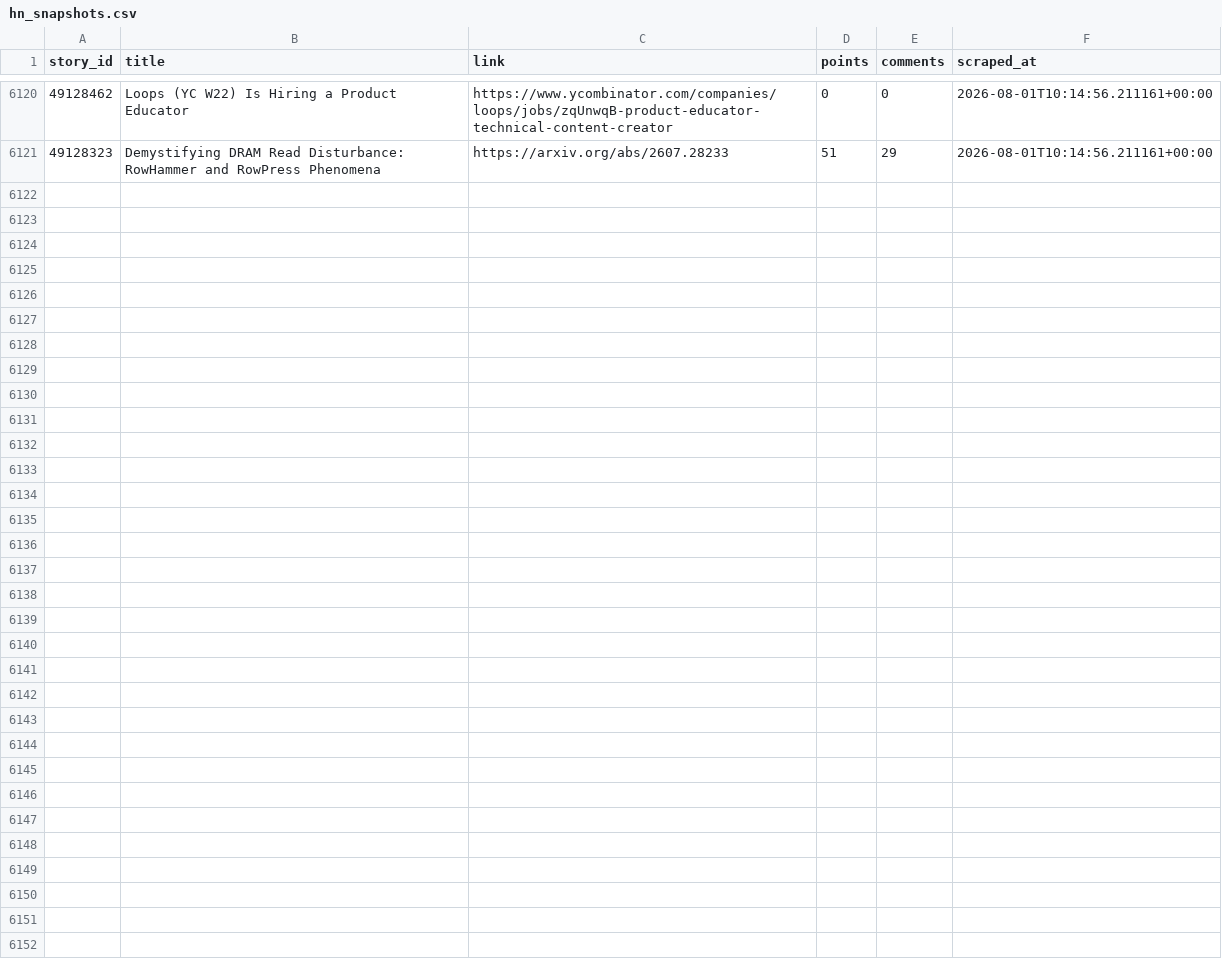
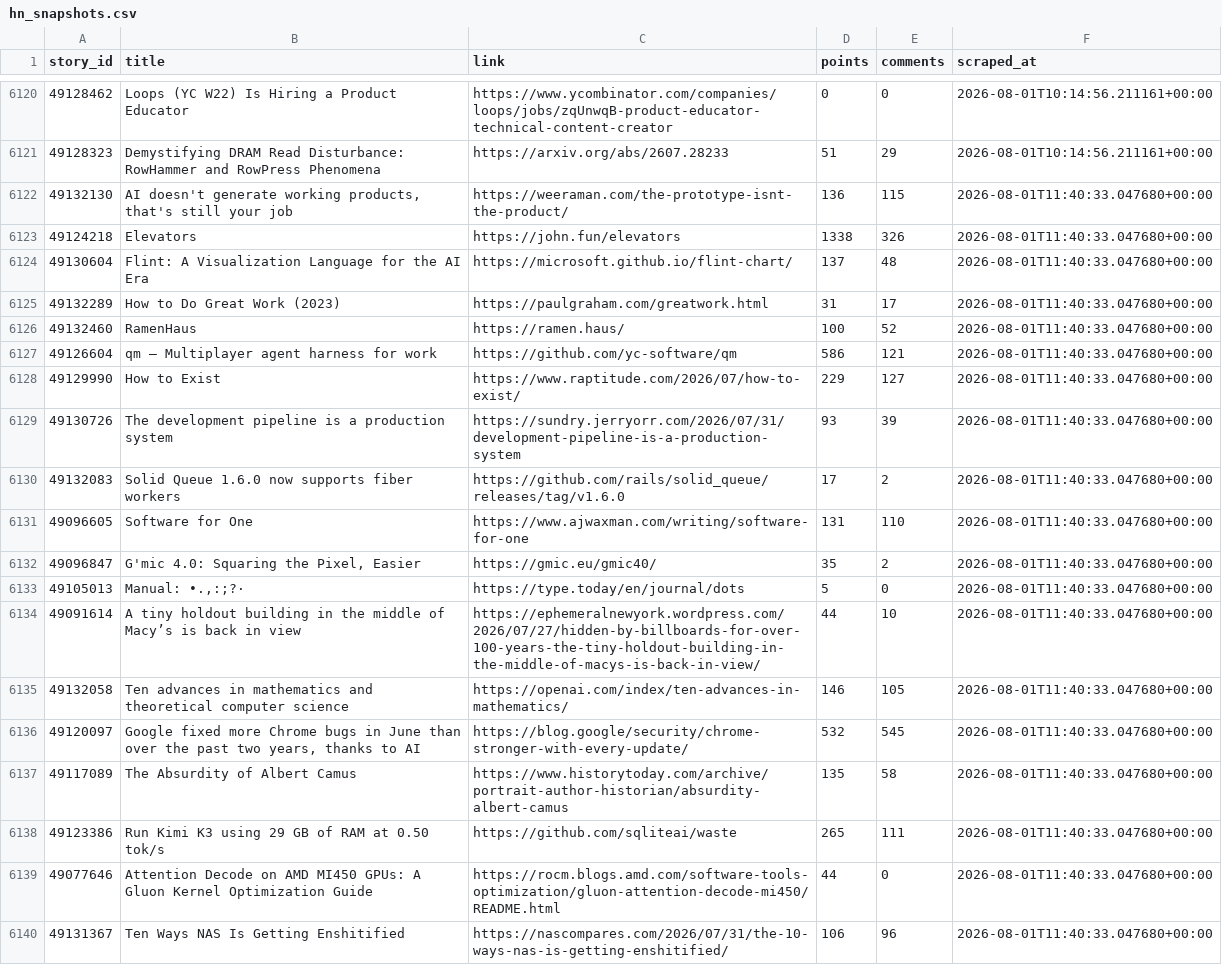
Before and after one commit to Gkaushik273/hn-trend-tracker, a CSV file: data/hn_snapshots.csv, drawn as a sheet; only a part is shown, gaps mark what is left out; the diff covers the shown part only; the diff names each change by its address in the sheet, - before the commit and + after, or states it on an @@ line.

Commit message:
Automated scrape Sat Aug  1 11:40:33 UTC 2026

```diff
--- a/data/hn_snapshots.csv
+++ b/data/hn_snapshots.csv
+row 6122: 49132130 | AI doesn't generate working products, that's still your job | https://weeraman.com/the-prototype-isnt-the-product/ | 136 | 115 | 2026-08-01T11:40:33.047680+00:00
+row 6123: 49124218 | Elevators | https://john.fun/elevators | 1338 | 326 | 2026-08-01T11:40:33.047680+00:00
+row 6124: 49130604 | Flint: A Visualization Language for the AI Era | https://microsoft.github.io/flint-chart/ | 137 | 48 | 2026-08-01T11:40:33.047680+00:00
+row 6125: 49132289 | How to Do Great Work (2023) | https://paulgraham.com/greatwork.html | 31 | 17 | 2026-08-01T11:40:33.047680+00:00
+row 6126: 49132460 | RamenHaus | https://ramen.haus/ | 100 | 52 | 2026-08-01T11:40:33.047680+00:00
+row 6127: 49126604 | qm – Multiplayer agent harness for work | https://github.com/yc-software/qm | 586 | 121 | 2026-08-01T11:40:33.047680+00:00
+row 6128: 49129990 | How to Exist | https://www.raptitude.com/2026/07/how-to-exist/ | 229 | 127 | 2026-08-01T11:40:33.047680+00:00
+row 6129: 49130726 | The development pipeline is a production system | https://sundry.jerryorr.com/2026/07/31/development-pipeline-is-a-production-system | 93 | 39 | 2026-08-01T11:40:33.047680+00:00
+row 6130: 49132083 | Solid Queue 1.6.0 now supports fiber workers | https://github.com/rails/solid_queue/releases/tag/v1.6.0 | 17 | 2 | 2026-08-01T11:40:33.047680+00:00
+row 6131: 49096605 | Software for One | https://www.ajwaxman.com/writing/software-for-one | 131 | 110 | 2026-08-01T11:40:33.047680+00:00
+row 6132: 49096847 | G'mic 4.0: Squaring the Pixel, Easier | https://gmic.eu/gmic40/ | 35 | 2 | 2026-08-01T11:40:33.047680+00:00
+row 6133: 49105013 | Manual: •.,:;?· | https://type.today/en/journal/dots | 5 | 0 | 2026-08-01T11:40:33.047680+00:00
+row 6134: 49091614 | A tiny holdout building in the middle of Macy’s is back in view | https://ephemeralnewyork.wordpress.com/2026/07/27/hidden-by-billboards-for-over-100-years-the-tiny-holdout-building-in-the-middle-of-macys-is-back-in-view/ | 44 | 10 | 2026-08-01T11:40:33.047680+00:00
+row 6135: 49132058 | Ten advances in mathematics and theoretical computer science | https://openai.com/index/ten-advances-in-mathematics/ | 146 | 105 | 2026-08-01T11:40:33.047680+00:00
+row 6136: 49120097 | Google fixed more Chrome bugs in June than over the past two years, thanks to AI | https://blog.google/security/chrome-stronger-with-every-update/ | 532 | 545 | 2026-08-01T11:40:33.047680+00:00
+row 6137: 49117089 | The Absurdity of Albert Camus | https://www.historytoday.com/archive/portrait-author-historian/absurdity-albert-camus | 135 | 58 | 2026-08-01T11:40:33.047680+00:00
+row 6138: 49123386 | Run Kimi K3 using 29 GB of RAM at 0.50 tok/s | https://github.com/sqliteai/waste | 265 | 111 | 2026-08-01T11:40:33.047680+00:00
+row 6139: 49077646 | Attention Decode on AMD MI450 GPUs: A Gluon Kernel Optimization Guide | https://rocm.blogs.amd.com/software-tools-optimization/gluon-attention-decode-mi450/README.html | 44 | 0 | 2026-08-01T11:40:33.047680+00:00
+row 6140: 49131367 | Ten Ways NAS Is Getting Enshitified | https://nascompares.com/2026/07/31/the-10-ways-nas-is-getting-enshitified/ | 106 | 96 | 2026-08-01T11:40:33.047680+00:00
```
Also changed, not shown: 11 added rows elsewhere in this file.
